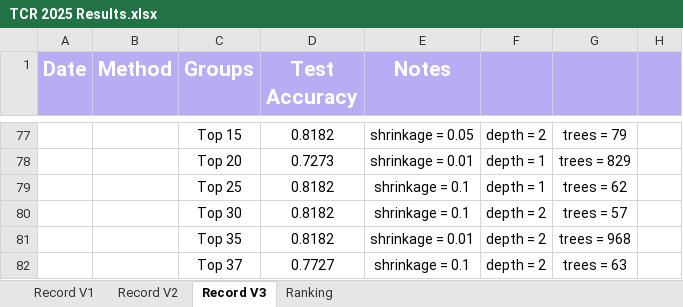
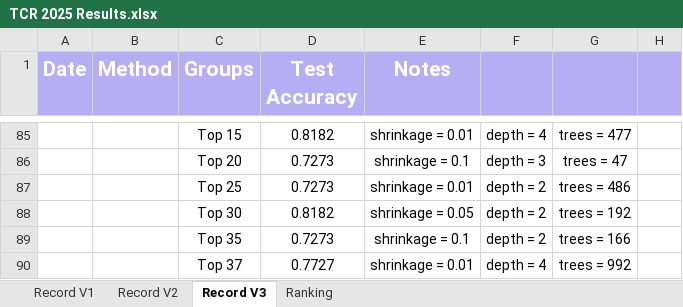
Before and after one commit to asphodelian/TCR-Project, an Excel workbook: TCR 2025 Results.xlsx, sheet Record V3, drawn as a sheet; only a part is shown, gaps mark what is left out; values as stored, in another font and other column widths than the file's, no borders; addresses are those after the commit; the diff covers the shown part only; the diff names each change by its address in the sheet, - before the commit and + after, or states it on an @@ line.

```diff
--- a/TCR 2025 Results.xlsx (sheet Record V3)
+++ b/TCR 2025 Results.xlsx (sheet Record V3)
-E85 (Notes): shrinkage = 0.05
+E85 (Notes): shrinkage = 0.01
-F85: depth = 2
+F85: depth = 4
-G85: trees = 79
+G85: trees = 477
-E86 (Notes): shrinkage = 0.01
+E86 (Notes): shrinkage = 0.1
-F86: depth = 1
+F86: depth = 3
-G86: trees = 829
+G86: trees = 47
-D87 (Test Accuracy): 0.8182
+D87 (Test Accuracy): 0.7273
-E87 (Notes): shrinkage = 0.1
+E87 (Notes): shrinkage = 0.01
-F87: depth = 1
+F87: depth = 2
-G87: trees = 62
+G87: trees = 486
-E88 (Notes): shrinkage = 0.1
+E88 (Notes): shrinkage = 0.05
-G88: trees = 57
+G88: trees = 192
-D89 (Test Accuracy): 0.8182
+D89 (Test Accuracy): 0.7273
-E89 (Notes): shrinkage = 0.01
+E89 (Notes): shrinkage = 0.1
-G89: trees = 968
+G89: trees = 166
-E90 (Notes): shrinkage = 0.1
+E90 (Notes): shrinkage = 0.01
-F90: depth = 2
+F90: depth = 4
-G90: trees = 63
+G90: trees = 992
```
Also changed, not shown: 10 added rows, 2 removed rows and 19 edited cells elsewhere in this sheet.
